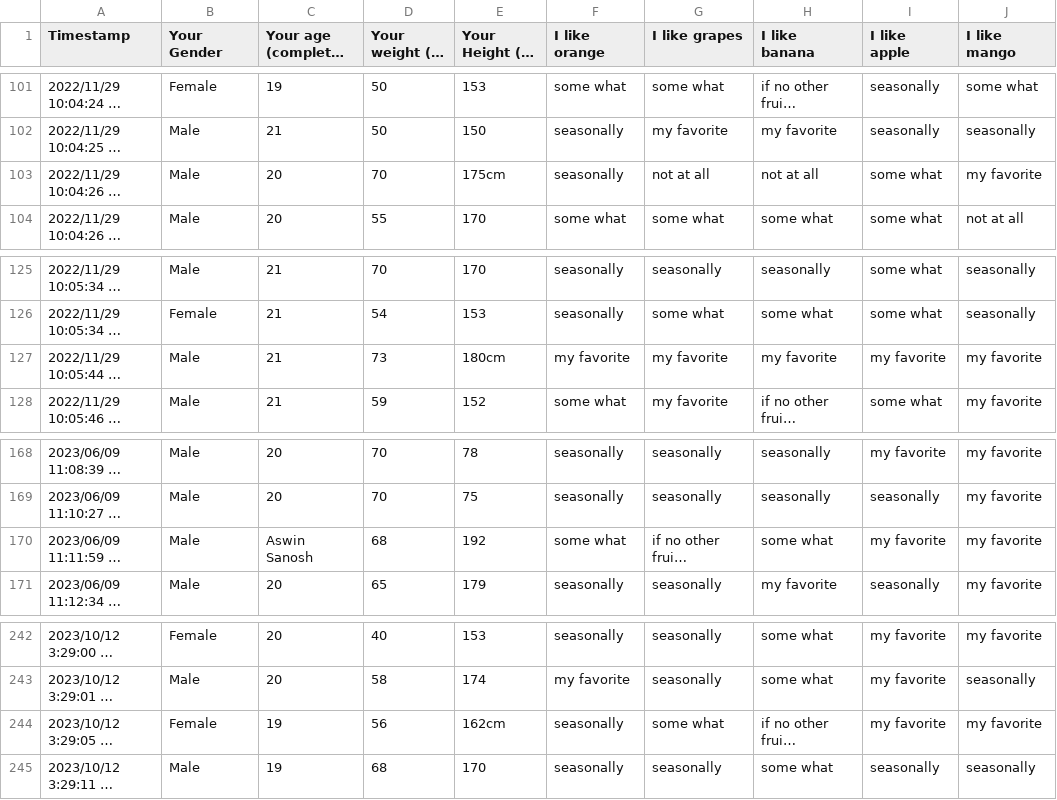
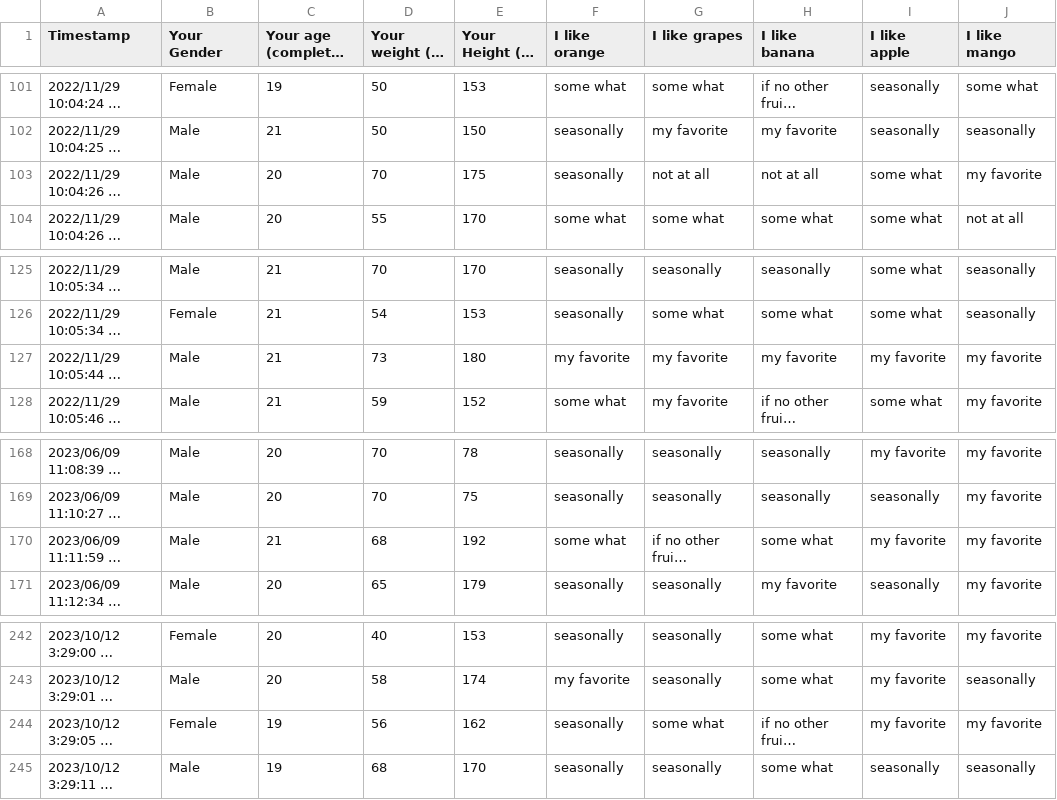
Before and after one commit to sijuswamyresearch/R-for-Data-Analytics, a CSV file: data/survey_data.csv, drawn as a sheet; only a part is shown, gaps mark what is left out; long unchanged cells end in …; the diff covers the shown part only; the diff names each change by its address in the sheet, - before the commit and + after, or states it on an @@ line.

```diff
--- a/data/survey_data.csv
+++ b/data/survey_data.csv
-E103 (Your Height (in cm)): 175cm
+E103 (Your Height (in cm)): 175
-E127 (Your Height (in cm)): 180cm
+E127 (Your Height (in cm)): 180
-C170 (Your age (completed in years)): Aswin Sanosh
+C170 (Your age (completed in years)): 21
-E244 (Your Height (in cm)): 162cm
+E244 (Your Height (in cm)): 162
```
Also changed, not shown: 14 edited cells elsewhere in this file.
